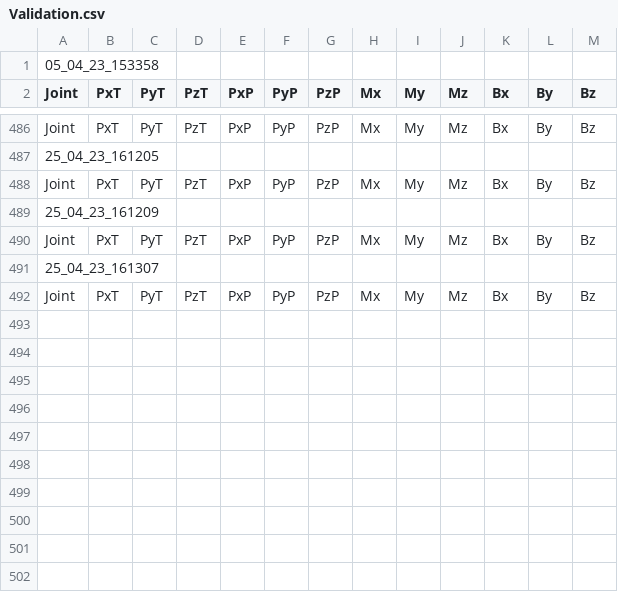
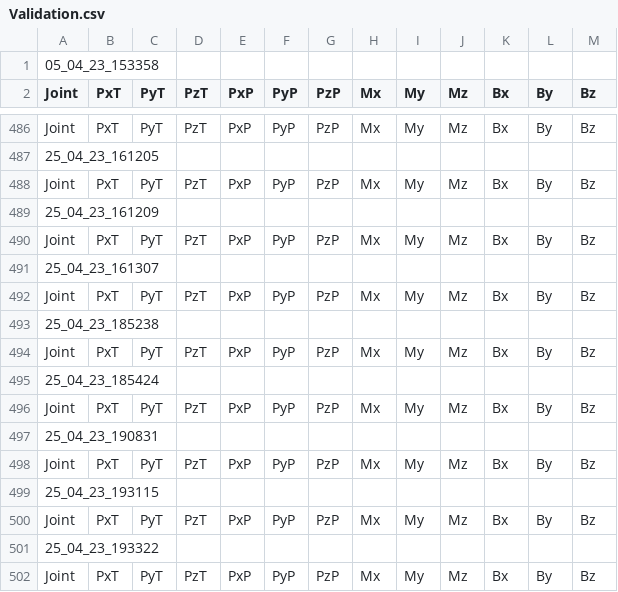
Before and after one commit to VFrancescon/TentacleAdaptiveController, a CSV file: Validation.csv, drawn as a sheet; only a part is shown, gaps mark what is left out; the diff names each change by its address in the sheet, - before the commit and + after, or states it on an @@ line.

```diff
--- a/Validation.csv
+++ b/Validation.csv
+row 493: 25_04_23_185238
+row 494: Joint | PxT | PyT | PzT | PxP | PyP | PzP | Mx | My | Mz | Bx | By | Bz
+row 495: 25_04_23_185424
+row 496: Joint | PxT | PyT | PzT | PxP | PyP | PzP | Mx | My | Mz | Bx | By | Bz
+row 497: 25_04_23_190831
+row 498: Joint | PxT | PyT | PzT | PxP | PyP | PzP | Mx | My | Mz | Bx | By | Bz
+row 499: 25_04_23_193115
+row 500: Joint | PxT | PyT | PzT | PxP | PyP | PzP | Mx | My | Mz | Bx | By | Bz
+row 501: 25_04_23_193322
+row 502: Joint | PxT | PyT | PzT | PxP | PyP | PzP | Mx | My | Mz | Bx | By | Bz
```
Also changed, not shown: 2 other files.
